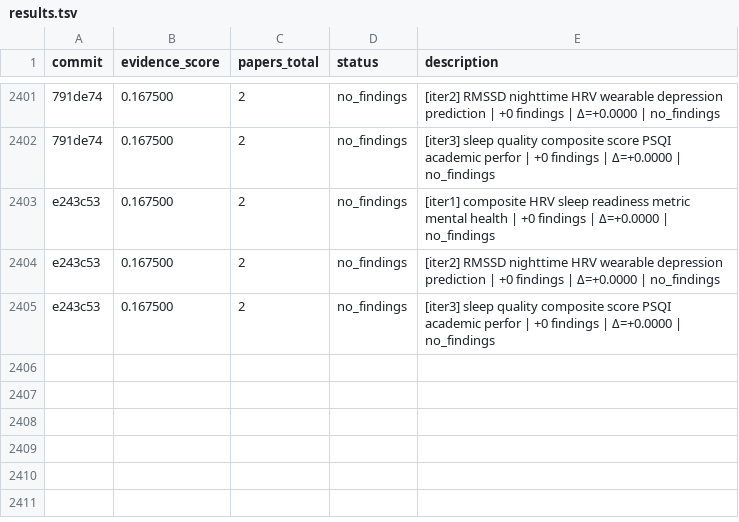
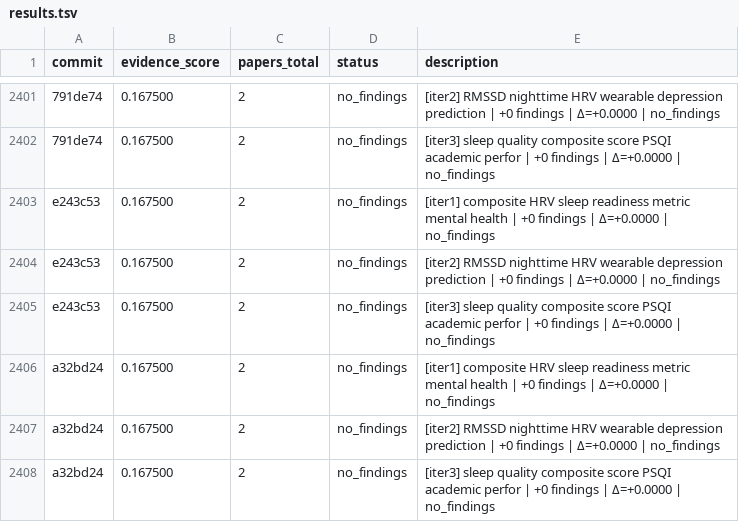
Before and after one commit to notebook-learnzy/physio-research, a TSV file: results.tsv, drawn as a sheet; only a part is shown, gaps mark what is left out.

Commit message:
research: score=0.167500 papers=2 [2026-07-28T23:58:34Z]

```diff
--- a/results.tsv
+++ b/results.tsv
@@ -2405 +2405,4 @@ e243c53	0.167500	2	no_findings	[iter2] RMSSD nighttime HRV wearable depression p
 e243c53	0.167500	2	no_findings	[iter3] sleep quality composite score PSQI academic perfor | +0 findings | Δ=+0.0000 | no_findings
+a32bd24	0.167500	2	no_findings	[iter1] composite HRV sleep readiness metric mental health | +0 findings | Δ=+0.0000 | no_findings
+a32bd24	0.167500	2	no_findings	[iter2] RMSSD nighttime HRV wearable depression prediction | +0 findings | Δ=+0.0000 | no_findings
+a32bd24	0.167500	2	no_findings	[iter3] sleep quality composite score PSQI academic perfor | +0 findings | Δ=+0.0000 | no_findings
```
